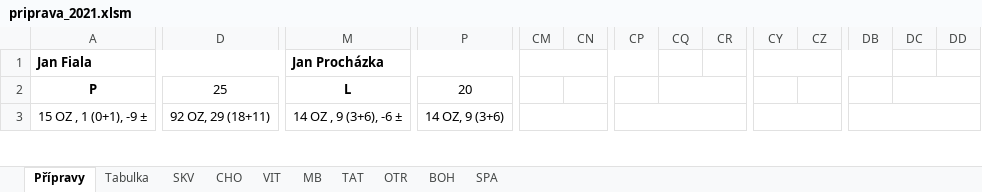
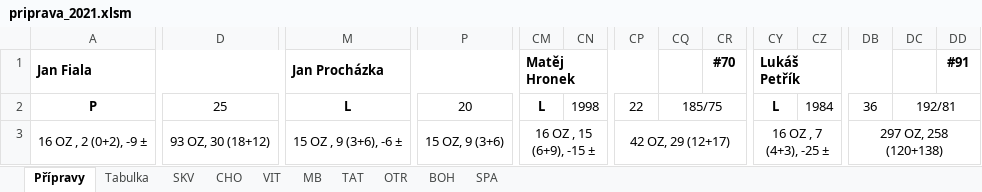
Before and after one commit to klimarichard/ceskyflorbal, an Excel workbook: priprava_2021.xlsm, sheet Přípravy, drawn as a sheet; only a part is shown, gaps mark what is left out; values as stored, in another font and other column widths than the file's, no borders; conditional formats not drawn; the diff covers the shown part only; the diff names each change by its address in the sheet, - before the commit and + after, or states it on an @@ line.

```diff
--- a/priprava_2021.xlsm (sheet Přípravy)
+++ b/priprava_2021.xlsm (sheet Přípravy)
-CM1: (empty)
+CM1: Matěj Hronek
-CR1: (empty)
+CR1: #70
-CY1: (empty)
+CY1: Lukáš Petřík
-DD1: (empty)
+DD1: #91
-CM2: (empty)
+CM2: L
-CN2: (empty)
+CN2: 1998
-CP2: (empty)
+CP2: 22
-CQ2: (empty)
+CQ2: 185/75
-CY2: (empty)
+CY2: L
-CZ2: (empty)
+CZ2: 1984
-DB2: (empty)
+DB2: 36
-DC2: (empty)
+DC2: 192/81
-A3: 15 OZ , 1 (0+1), -9 ±
+A3: 16 OZ , 2 (0+2), -9 ±
-D3: 92 OZ, 29 (18+11)
+D3: 93 OZ, 30 (18+12)
-M3: 14 OZ , 9 (3+6), -6 ±
+M3: 15 OZ , 9 (3+6), -6 ±
-P3: 14 OZ, 9 (3+6)
+P3: 15 OZ, 9 (3+6)
-CM3: (empty)
+CM3: 16 OZ , 15 (6+9), -15 ±
-CP3: (empty)
+CP3: 42 OZ, 29 (12+17)
-CY3: (empty)
+CY3: 16 OZ , 7 (4+3), -25 ±
-DB3: (empty)
+DB3: 297 OZ, 258 (120+138)
```
Also changed, not shown: 4 added rows, 4 removed rows, 343 edited cells, cell formats and merged cells elsewhere in this sheet, sheet Tabulka, sheet BOH, sheet OTR, sheet SKV, sheet MB, sheet TAT, 3 more sheets, formulas that keep their value, hidden cells, 3 other files.
